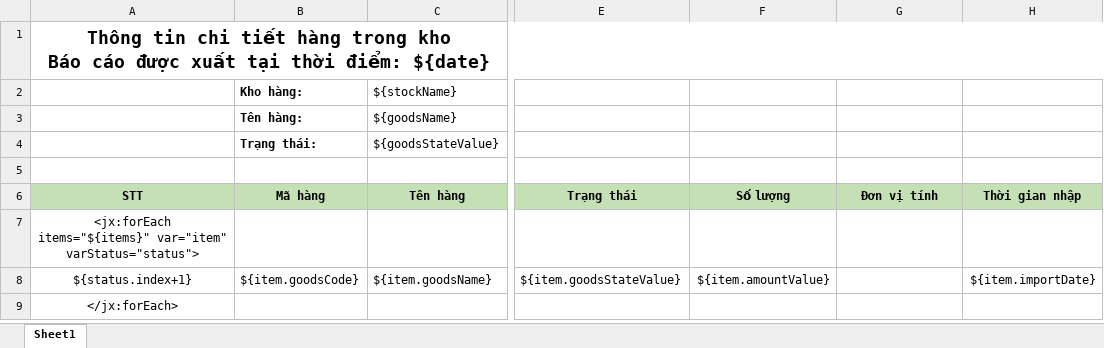
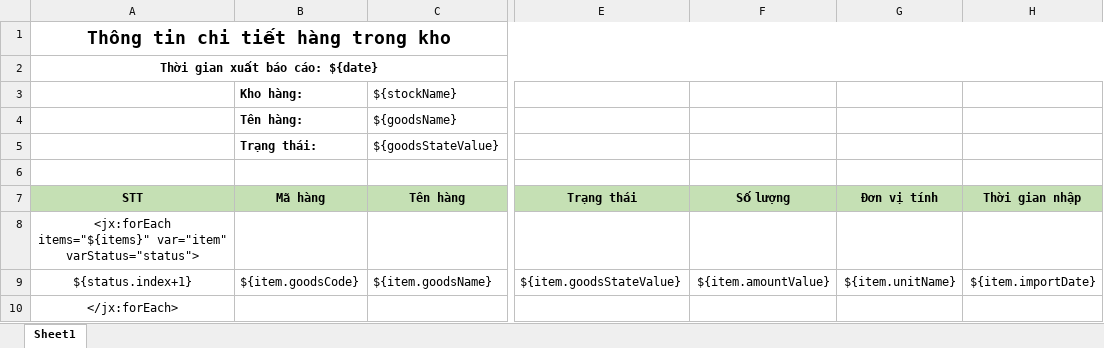
Before and after one commit to duyot/WMS, an Excel workbook: Document/2.Design/Template/Thong_tin_chi_tiet_hang_trong_kho_serial.xlsx, sheet Sheet1, drawn as a sheet; only a part is shown, gaps mark what is left out; values as stored, in another font and other column widths than the file's, no borders; addresses are those after the commit; rows hold the shown columns only; ↵ is a line break in a cell; the diff names each change by its address in the sheet, - before the commit and + after, or states it on an @@ line.

```diff
--- a/Document/2.Design/Template/Thong_tin_chi_tiet_hang_trong_kho_serial.xlsx (sheet Sheet1)
+++ b/Document/2.Design/Template/Thong_tin_chi_tiet_hang_trong_kho_serial.xlsx (sheet Sheet1)
-A1: …trong kho ↵ Báo cáo được xuất tại thời điểm: ${date}
+A1: …trong kho
+row 2: Thời gian xuất báo cáo: ${date}
-G9: (empty)
+G9: ${item.unitName}
```
Also changed, not shown: Document/2.Design/Template/Thong_tin_chi_tiet_hang_trong_kho.xlsx, 1 other file.
